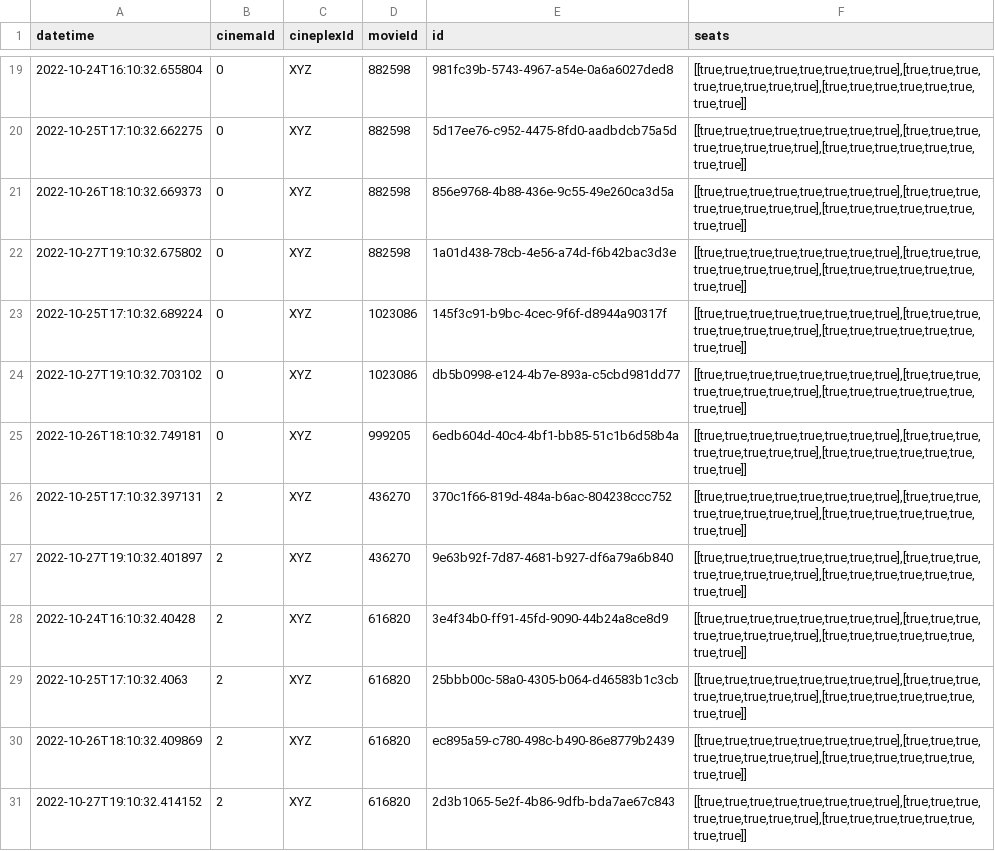
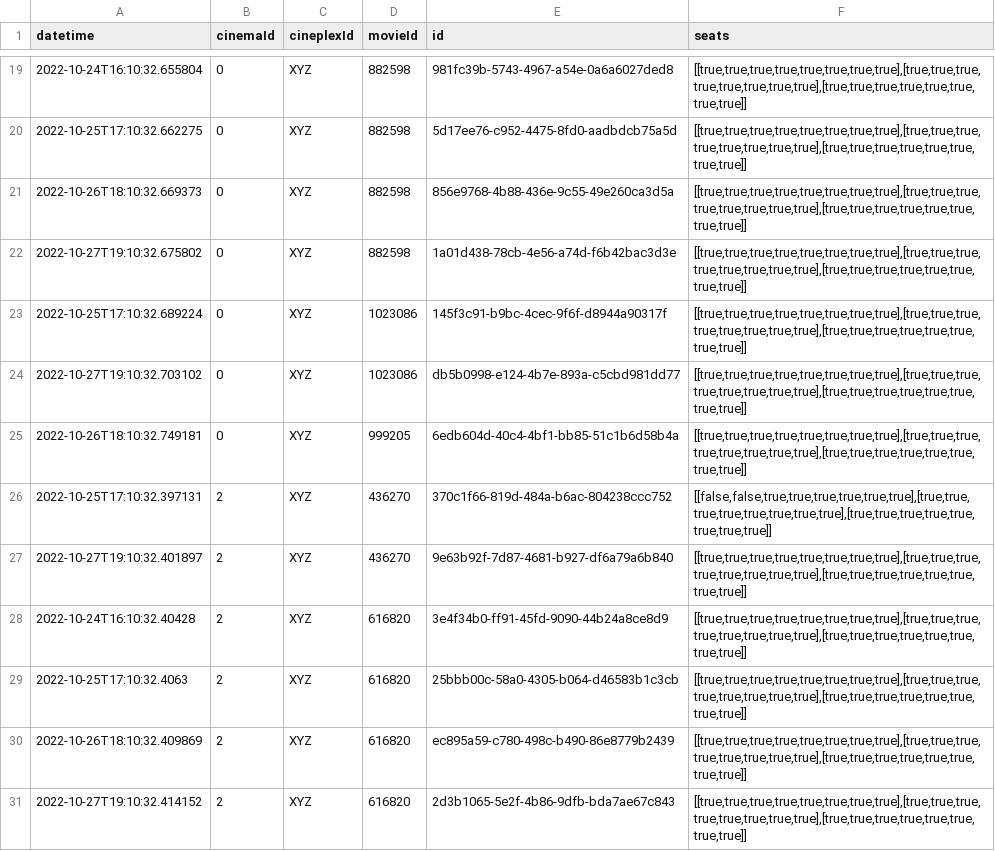
Before and after one commit to Ry3nG/MOBLIMA, a CSV file: data/showtimes.csv, drawn as a sheet; only a part is shown, gaps mark what is left out.

```diff
--- a/data/showtimes.csv
+++ b/data/showtimes.csv
@@ -25,3 +25,3 @@ datetime,cinemaId,cineplexId,movieId,id,seats
 2022-10-26T18:10:32.749181,0,XYZ,999205,6edb604d-40c4-4bf1-bb85-51c1b6d58b4a,"[[true,true,true,true,true,true,true,true],[true,true,true,true,true,true,true,true],[true,true,true,true,true,true,true,true]]"
-2022-10-25T17:10:32.397131,2,XYZ,436270,370c1f66-819d-484a-b6ac-804238ccc752,"[[true,true,true,true,true,true,true,true],[true,true,true,true,true,true,true,true],[true,true,true,true,true,true,true,true]]"
+2022-10-25T17:10:32.397131,2,XYZ,436270,370c1f66-819d-484a-b6ac-804238ccc752,"[[false,false,true,true,true,true,true,true],[true,true,true,true,true,true,true,true],[true,true,true,true,true,true,true,true]]"
 2022-10-27T19:10:32.401897,2,XYZ,436270,9e63b92f-7d87-4681-b927-df6a79a6b840,"[[true,true,true,true,true,true,true,true],[true,true,true,true,true,true,true,true],[true,true,true,true,true,true,true,true]]"
```
Also changed, not shown: 13 other files.
